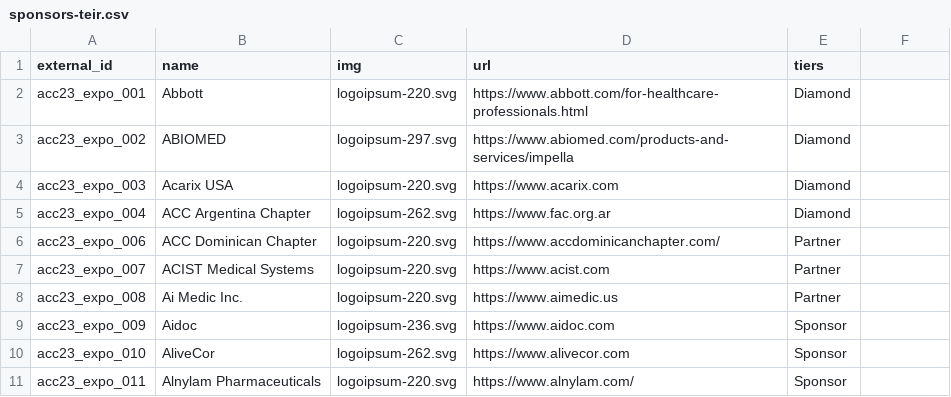
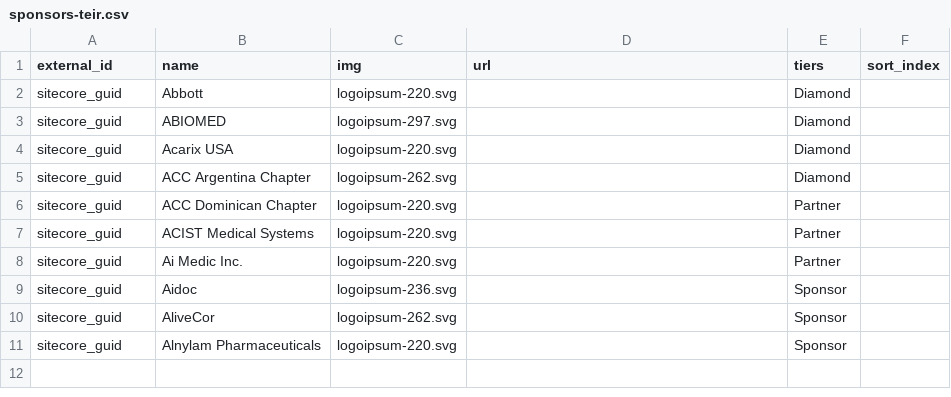
Before and after one commit to ACC-Style/PrototypingACCorg, a CSV file: _data/sponsors-teir.csv, drawn as a sheet.

```diff
--- a/_data/sponsors-teir.csv
+++ b/_data/sponsors-teir.csv
@@ -1,11 +1,11 @@
-"external_id","name","img","url","tiers"
-"acc23_expo_001","Abbott","logoipsum-220.svg","https://www.abbott.com/for-healthcare-professionals.html","Diamond"
-"acc23_expo_002","ABIOMED","logoipsum-297.svg","https://www.abiomed.com/products-and-services/impella","Diamond"
-"acc23_expo_003","Acarix USA","logoipsum-220.svg","https://www.acarix.com","Diamond"
-"acc23_expo_004","ACC Argentina Chapter","logoipsum-262.svg","https://www.fac.org.ar","Diamond"
-"acc23_expo_006","ACC Dominican Chapter","logoipsum-220.svg","https://www.accdominicanchapter.com/","Partner"
-"acc23_expo_007","ACIST Medical Systems","logoipsum-220.svg","https://www.acist.com","Partner"
-"acc23_expo_008","Ai Medic Inc.","logoipsum-220.svg","https://www.aimedic.us","Partner"
-"acc23_expo_009","Aidoc","logoipsum-236.svg","https://www.aidoc.com","Sponsor"
-"acc23_expo_010","AliveCor","logoipsum-262.svg","https://www.alivecor.com","Sponsor"
-"acc23_expo_011","Alnylam Pharmaceuticals","logoipsum-220.svg","https://www.alnylam.com/","Sponsor"
+"external_id","name","img","url","tiers",sort_index
+"sitecore_guid","Abbott","logoipsum-220.svg",,"Diamond",
+"sitecore_guid","ABIOMED","logoipsum-297.svg",,"Diamond",
+"sitecore_guid","Acarix USA","logoipsum-220.svg",,"Diamond",
+"sitecore_guid","ACC Argentina Chapter","logoipsum-262.svg",,"Diamond",
+"sitecore_guid","ACC Dominican Chapter","logoipsum-220.svg",,"Partner",
+"sitecore_guid","ACIST Medical Systems","logoipsum-220.svg",,"Partner",
+"sitecore_guid","Ai Medic Inc.","logoipsum-220.svg",,"Partner",
+"sitecore_guid","Aidoc","logoipsum-236.svg",,"Sponsor",
+"sitecore_guid","AliveCor","logoipsum-262.svg",,"Sponsor",
+"sitecore_guid","Alnylam Pharmaceuticals","logoipsum-220.svg",,"Sponsor",
```
Also changed, not shown: 10 other files.
